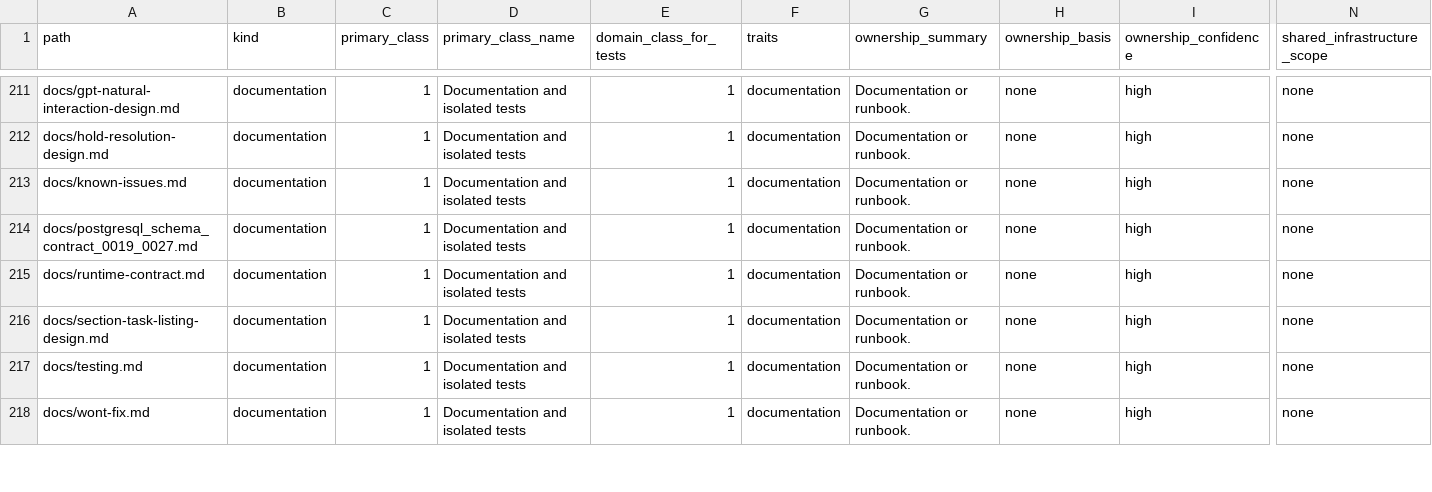
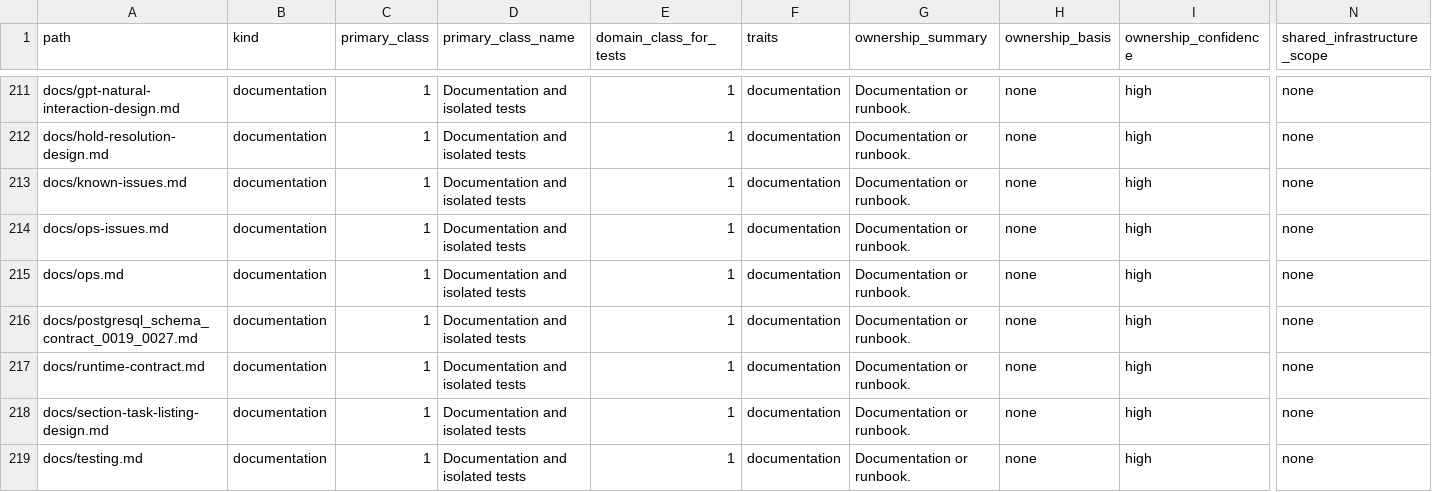
Before and after one commit to marcogallotta/ai-tools, a CSV file: dish/test_selection/ownership.csv, drawn as a sheet; only a part is shown, gaps mark what is left out; the shorter side is filled out with more unchanged rows; rows hold the shown columns only; the diff names each change by its address in the sheet, - before the commit and + after, or states it on an @@ line.

Commit message:
test: classify docs/ops-issues.md and docs/ops.md
Both were missing from ownership.csv, so dish-test-plan's map validation
failed on any change touching them. Classified as documentation, matching
every other docs/*.md row. Validation: test_dish_test_map_validation.py
and test_dish_test_plan.py, 12 passed.

```diff
--- a/dish/test_selection/ownership.csv
+++ b/dish/test_selection/ownership.csv
+row 214: docs/ops-issues.md | documentation | 1 | Documentation and isolated tests | 1 | documentation | Documentation or runbook. | none | high | none
+row 215: docs/ops.md | documentation | 1 | Documentation and isolated tests | 1 | documentation | Documentation or runbook. | none | high | none
```
